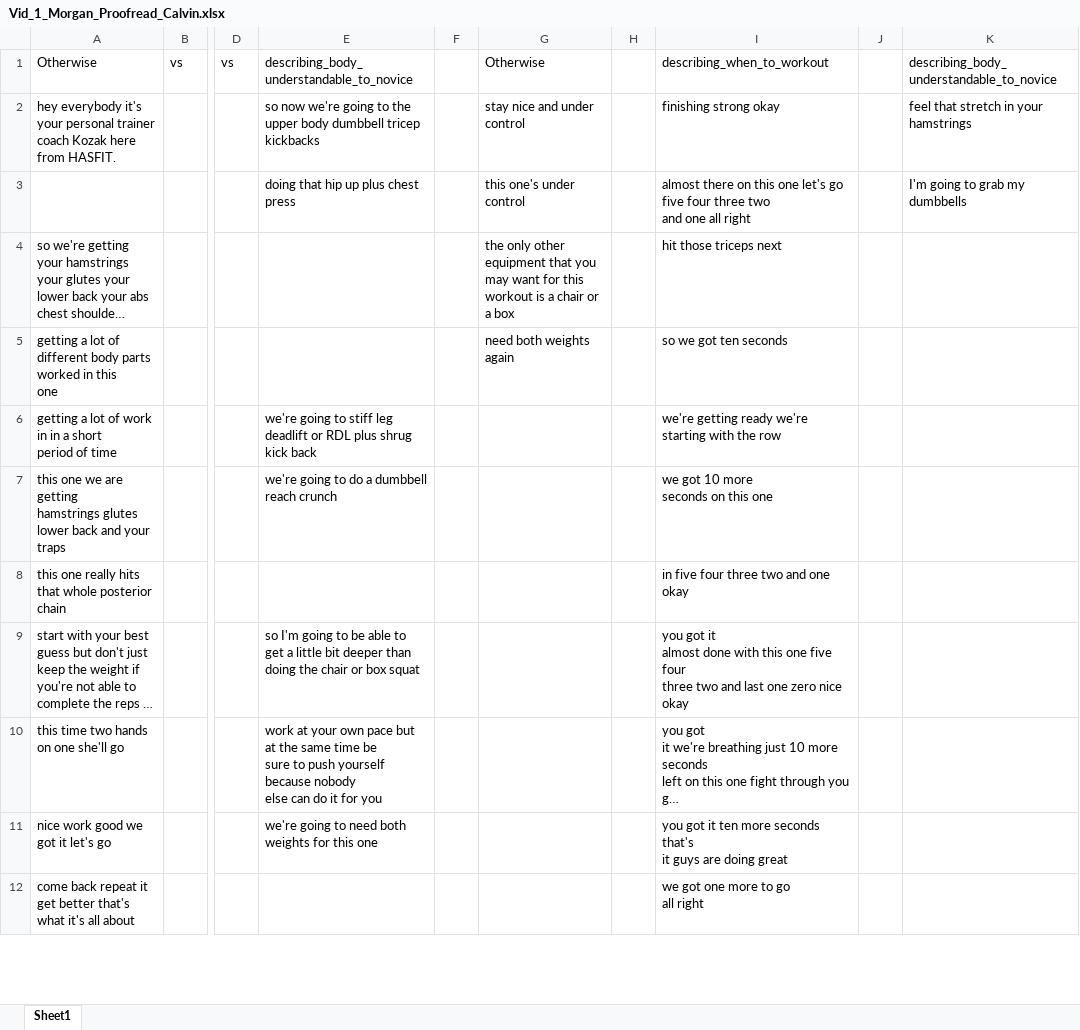
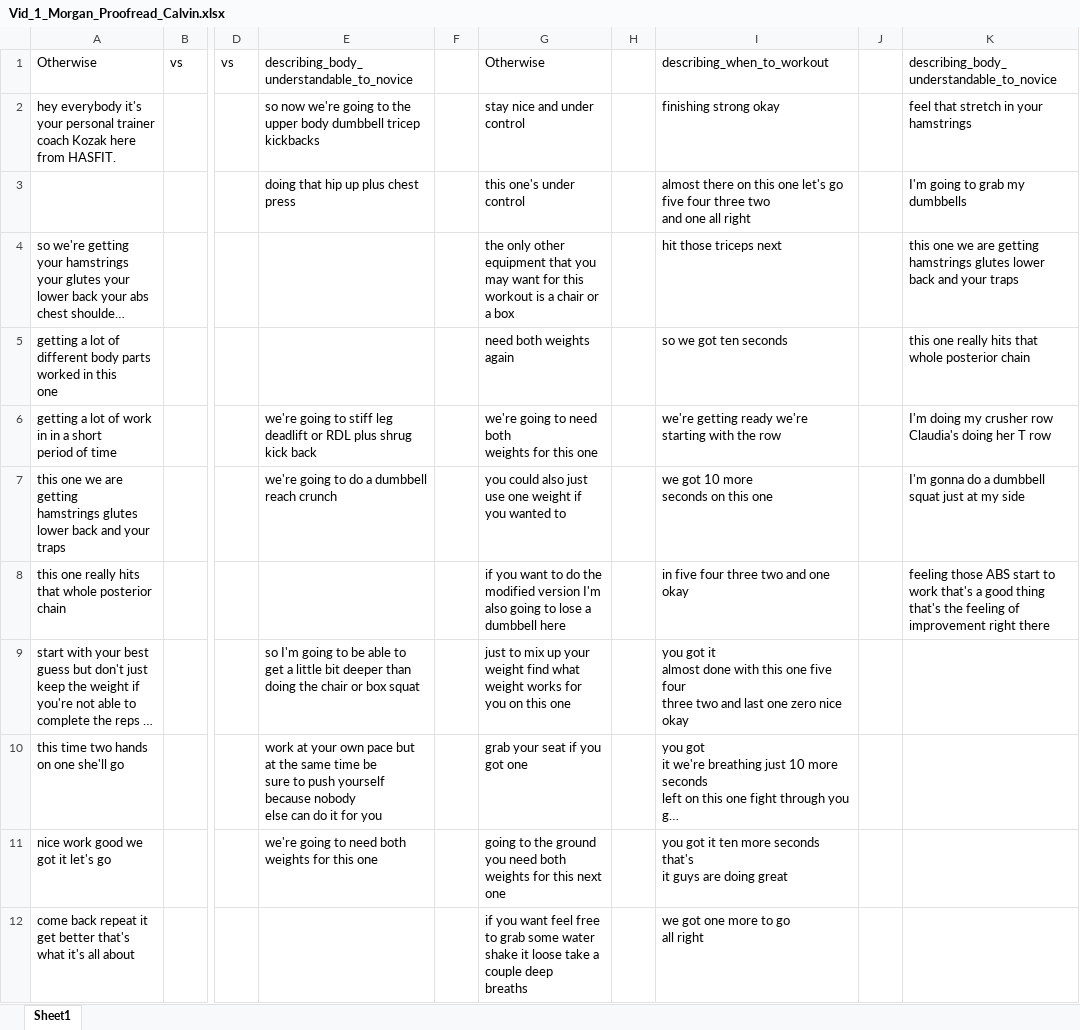
Before and after one commit to krrun16/AerobicTextReview, an Excel workbook: Classifications/Vid_1_Morgan_Proofread_Calvin.xlsx, sheet Sheet1, drawn as a sheet; only a part is shown, gaps mark what is left out; long unchanged cells end in …; values as stored, in another font and other column widths than the file's, no cell formats; ↵ is a line break in a cell; the diff covers the shown part only; the diff names each change by its address in the sheet, - before the commit and + after, or states it on an @@ line.

Commit message:
Started transferring classifications into subclassifications
Former-commit-id: df151597dbf4ba5564d277771552906e78a4dfa2

```diff
--- a/Classifications/Vid_1_Morgan_Proofread_Calvin.xlsx (sheet Sheet1)
+++ b/Classifications/Vid_1_Morgan_Proofread_Calvin.xlsx (sheet Sheet1)
-K4: (empty)
+K4: this one we are getting ↵ hamstrings glutes lower back and your traps
-K5: (empty)
+K5: this one really hits that whole posterior chain
-G6: (empty)
+G6: we're going to need both ↵ weights for this one
-K6: (empty)
+K6: I'm doing my crusher row Claudia's doing her T row
-G7: (empty)
+G7: you could also just use one weight if you wanted to
-K7: (empty)
+K7: I'm gonna do a dumbbell squat just at my side
-G8: (empty)
+G8: if you want to do the modified version I'm also going to lose a dumbbell here
-K8: (empty)
+K8: feeling those ABS start to work that's a good thing that's the feeling of improvement right there
-G9: (empty)
+G9: just to mix up your weight find what weight works for you on this one
-G10: (empty)
+G10: grab your seat if you got one
-G11: (empty)
+G11: going to the ground you need both weights for this next one
-G12: (empty)
+G12: if you want feel free to grab some water shake it loose take a couple deep ↵ breaths
```
Also changed, not shown: 6 edited cells elsewhere in this sheet, cell formats, Classifications/Vid_2_Morgan_Proofread_Calvin.xlsx, Classifications/Vid_3_Morgan_Proofread_Calvin.xlsx, 2 other files.
